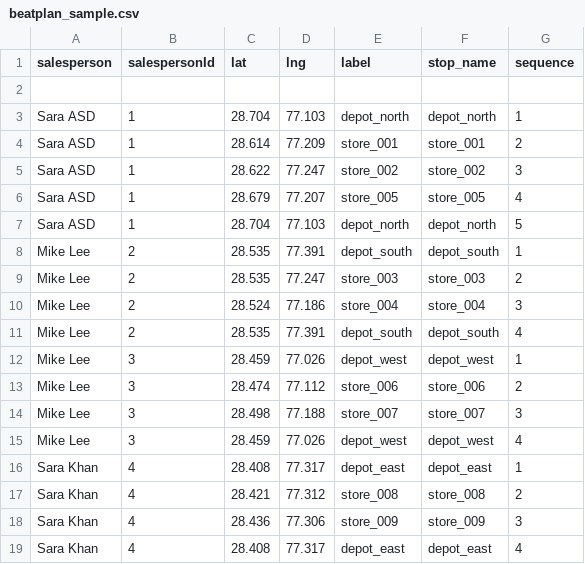
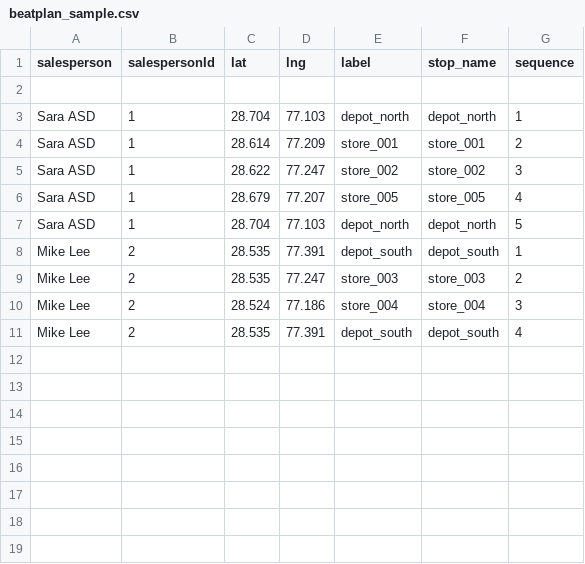
Before and after one commit to Gaarur/Planning-Solutions, a CSV file: beatplan_sample.csv, drawn as a sheet.

```diff
--- a/beatplan_sample.csv
+++ b/beatplan_sample.csv
@@ -11,9 +11 @@ Mike Lee,2,28.524,77.186,store_004,store_004,3
 Mike Lee,2,28.535,77.391,depot_south,depot_south,4
-Mike Lee,3,28.459,77.026,depot_west,depot_west,1
-Mike Lee,3,28.474,77.112,store_006,store_006,2
-Mike Lee,3,28.498,77.188,store_007,store_007,3
-Mike Lee,3,28.459,77.026,depot_west,depot_west,4
-Sara Khan,4,28.408,77.317,depot_east,depot_east,1
-Sara Khan,4,28.421,77.312,store_008,store_008,2
-Sara Khan,4,28.436,77.306,store_009,store_009,3
-Sara Khan,4,28.408,77.317,depot_east,depot_east,4
```
Also changed, not shown: locations.csv, 27 other files.
